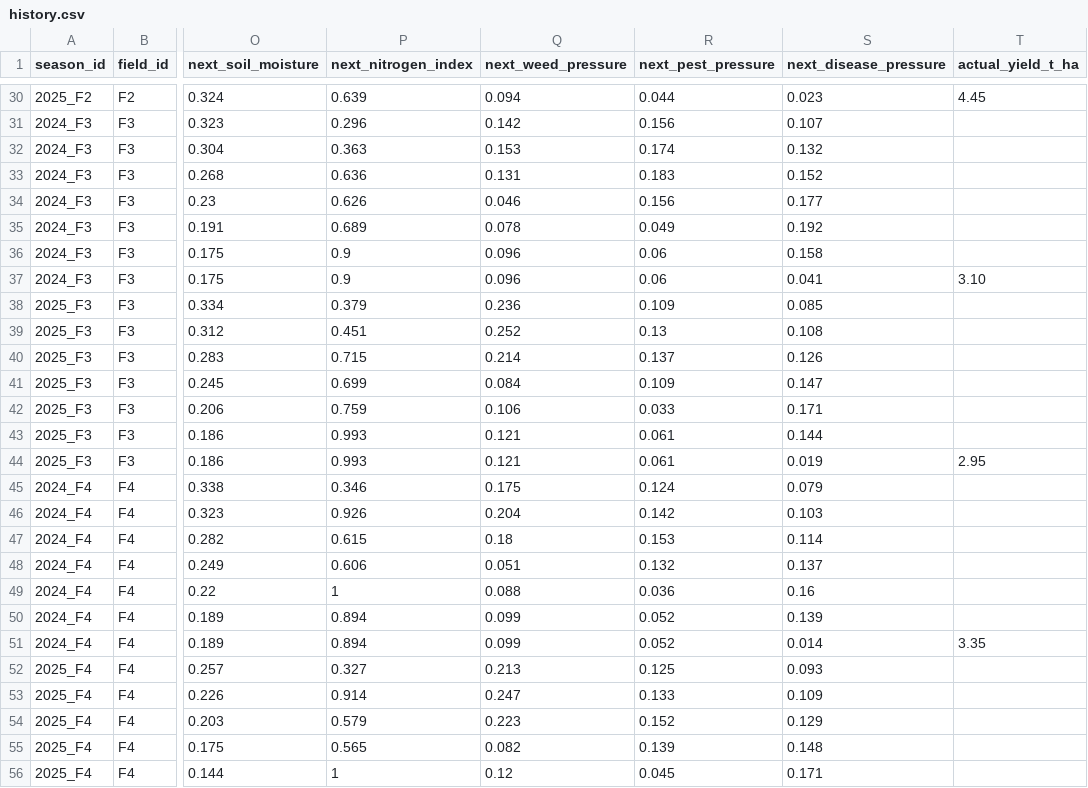
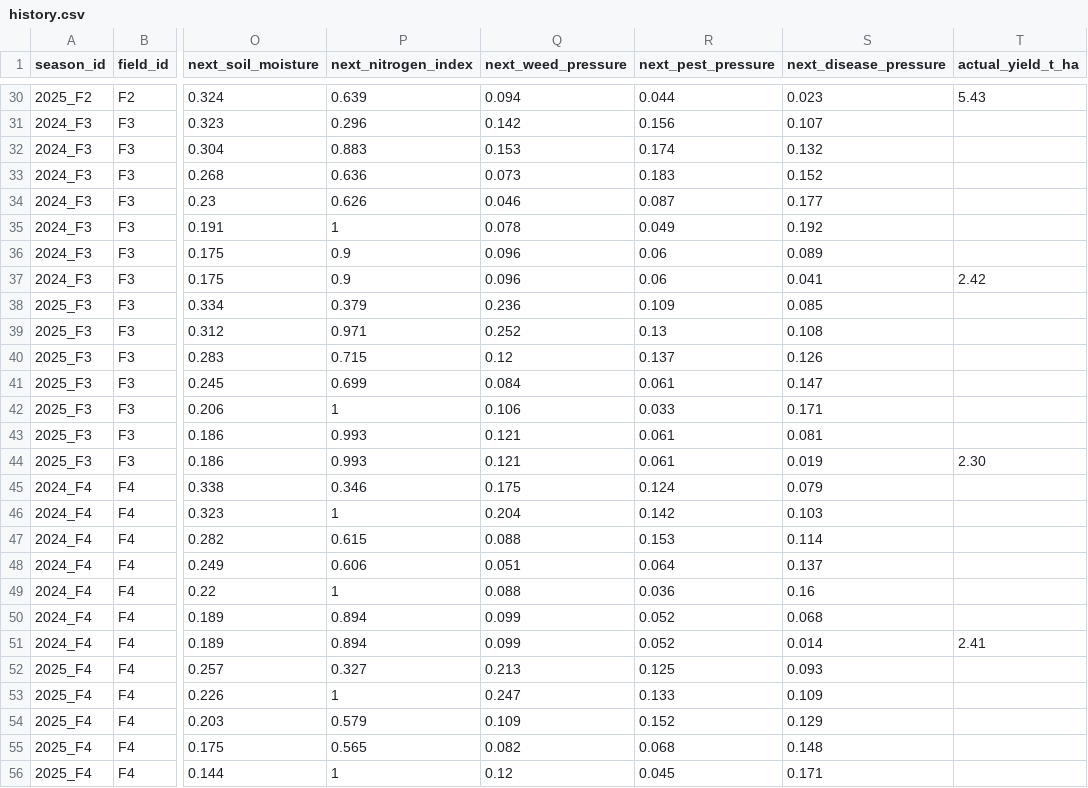
Before and after one commit to Reo906/FarmOpti, a CSV file: data/farm_history/history.csv, drawn as a sheet; only a part is shown, gaps mark what is left out; the diff covers the shown part only; the diff names each change by its address in the sheet, - before the commit and + after, or states it on an @@ line.

```diff
--- a/data/farm_history/history.csv
+++ b/data/farm_history/history.csv
-T30 (actual_yield_t_ha): 4.45
+T30 (actual_yield_t_ha): 5.43
-P32 (next_nitrogen_index): 0.363
+P32 (next_nitrogen_index): 0.883
-Q33 (next_weed_pressure): 0.131
+Q33 (next_weed_pressure): 0.073
-R34 (next_pest_pressure): 0.156
+R34 (next_pest_pressure): 0.087
-P35 (next_nitrogen_index): 0.689
+P35 (next_nitrogen_index): 1
-S36 (next_disease_pressure): 0.158
+S36 (next_disease_pressure): 0.089
-T37 (actual_yield_t_ha): 3.10
+T37 (actual_yield_t_ha): 2.42
-P39 (next_nitrogen_index): 0.451
+P39 (next_nitrogen_index): 0.971
-Q40 (next_weed_pressure): 0.214
+Q40 (next_weed_pressure): 0.12
-R41 (next_pest_pressure): 0.109
+R41 (next_pest_pressure): 0.061
-P42 (next_nitrogen_index): 0.759
+P42 (next_nitrogen_index): 1
-S43 (next_disease_pressure): 0.144
+S43 (next_disease_pressure): 0.081
-T44 (actual_yield_t_ha): 2.95
+T44 (actual_yield_t_ha): 2.30
-P46 (next_nitrogen_index): 0.926
+P46 (next_nitrogen_index): 1
-Q47 (next_weed_pressure): 0.18
+Q47 (next_weed_pressure): 0.088
-R48 (next_pest_pressure): 0.132
+R48 (next_pest_pressure): 0.064
-S50 (next_disease_pressure): 0.139
+S50 (next_disease_pressure): 0.068
-T51 (actual_yield_t_ha): 3.35
+T51 (actual_yield_t_ha): 2.41
-P53 (next_nitrogen_index): 0.914
+P53 (next_nitrogen_index): 1
-Q54 (next_weed_pressure): 0.223
+Q54 (next_weed_pressure): 0.109
-R55 (next_pest_pressure): 0.139
+R55 (next_pest_pressure): 0.068
```
Also changed, not shown: 61 edited cells elsewhere in this file, data/external_variables/fields.csv, data/external_variables/weather_hourly.csv, 10 other files.
